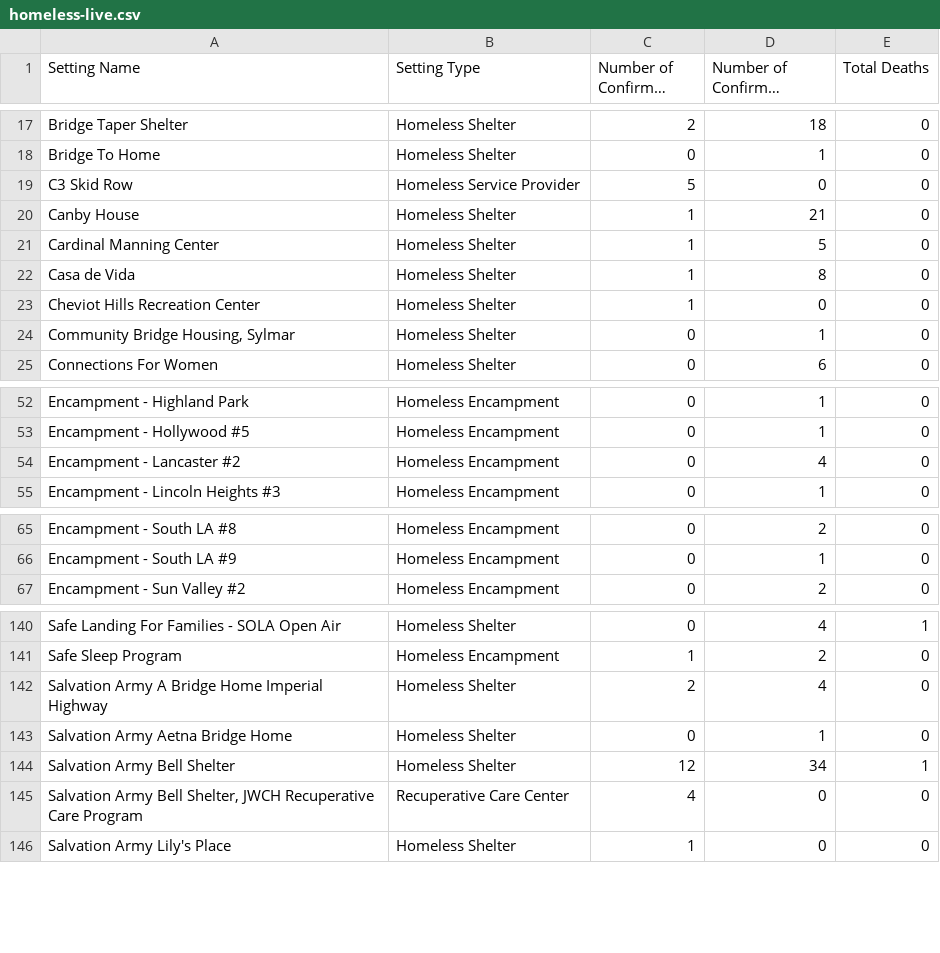
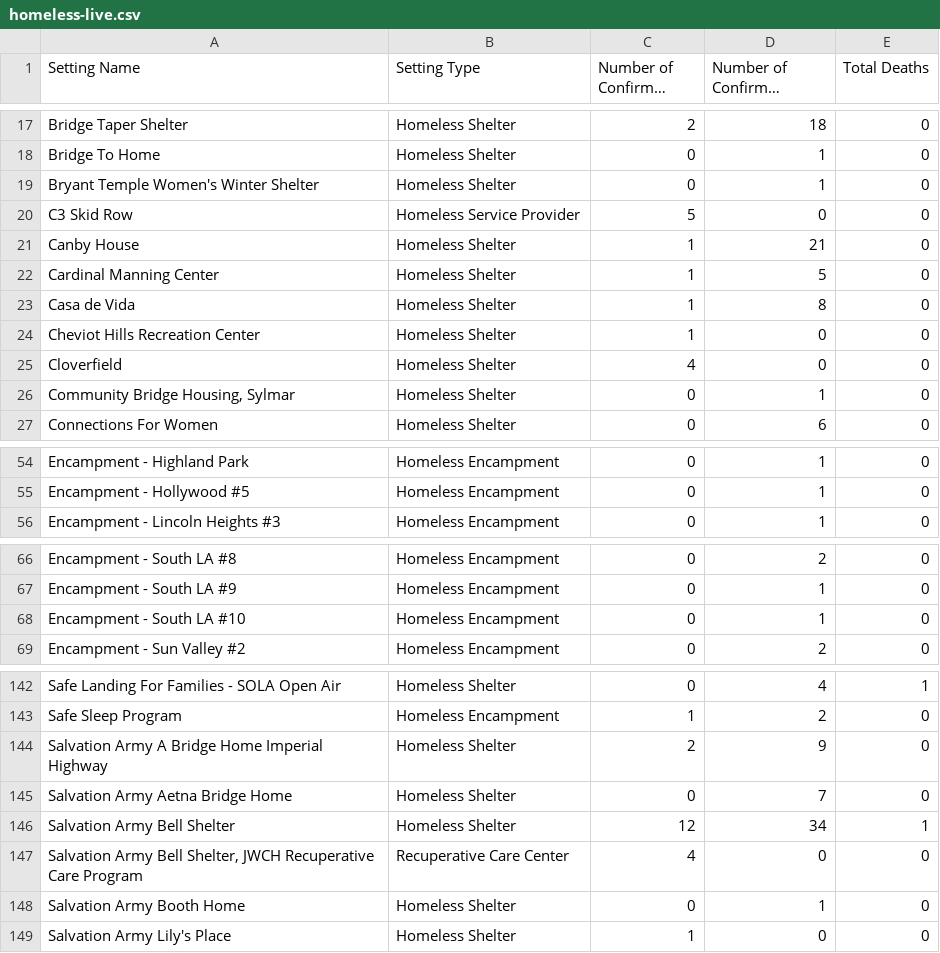
Before and after one commit to xander-hirsch/lac_covid19, a CSV file: docs/live/homeless-live.csv, drawn as a sheet; only a part is shown, gaps mark what is left out; long unchanged cells end in …; the diff covers the shown part only.

```diff
--- a/docs/live/homeless-live.csv
+++ b/docs/live/homeless-live.csv
@@ -18,2 +18,3 @@ Bridge Taper Shelter,Homeless Shelter,2,18,0
 Bridge To Home,Homeless Shelter,0,1,0
+Bryant Temple Women's Winter Shelter,Homeless Shelter,0,1,0
 C3 Skid Row,Homeless Service Provider,5,0,0
@@ -23,2 +24,3 @@ Casa de Vida,Homeless Shelter,1,8,0
 Cheviot Hills Recreation Center,Homeless Shelter,1,0,0
+Cloverfield,Homeless Shelter,4,0,0
 "Community Bridge Housing, Sylmar",Homeless Shelter,0,1,0
@@ -53,3 +55,2 @@ Encampment - Highland Park,Homeless Encampment,0,1,0
 Encampment - Hollywood #5,Homeless Encampment,0,1,0
-Encampment - Lancaster #2,Homeless Encampment,0,4,0
 Encampment - Lincoln Heights #3,Homeless Encampment,0,1,0
@@ -66,2 +67,3 @@ Encampment - South LA #8,Homeless Encampment,0,2,0
 Encampment - South LA #9,Homeless Encampment,0,1,0
+Encampment - South LA #10,Homeless Encampment,0,1,0
 Encampment - Sun Valley #2,Homeless Encampment,0,2,0
@@ -141,6 +143,7 @@ Safe Landing For Families - SOLA Open Air,Homeless Shelter,0,4,1
 Safe Sleep Program,Homeless Encampment,1,2,0
-Salvation Army A Bridge Home Imperial Highway,Homeless Shelter,2,4,0
-Salvation Army Aetna Bridge Home,Homeless Shelter,0,1,0
+Salvation Army A Bridge Home Imperial Highway,Homeless Shelter,2,9,0
+Salvation Army Aetna Bridge Home,Homeless Shelter,0,7,0
 Salvation Army Bell Shelter,Homeless Shelter,12,34,1
 "Salvation Army Bell Shelter, JWCH Recuperative Care Program",Recuperative Care Center,4,0,0
+Salvation Army Booth Home,Homeless Shelter,0,1,0
 Salvation Army Lily's Place,Homeless Shelter,1,0,0
```
Also changed, not shown: 1 edited cell elsewhere in this file, docs/live/non-residential-live.csv, docs/live/residential-live.csv, 9 other files.
